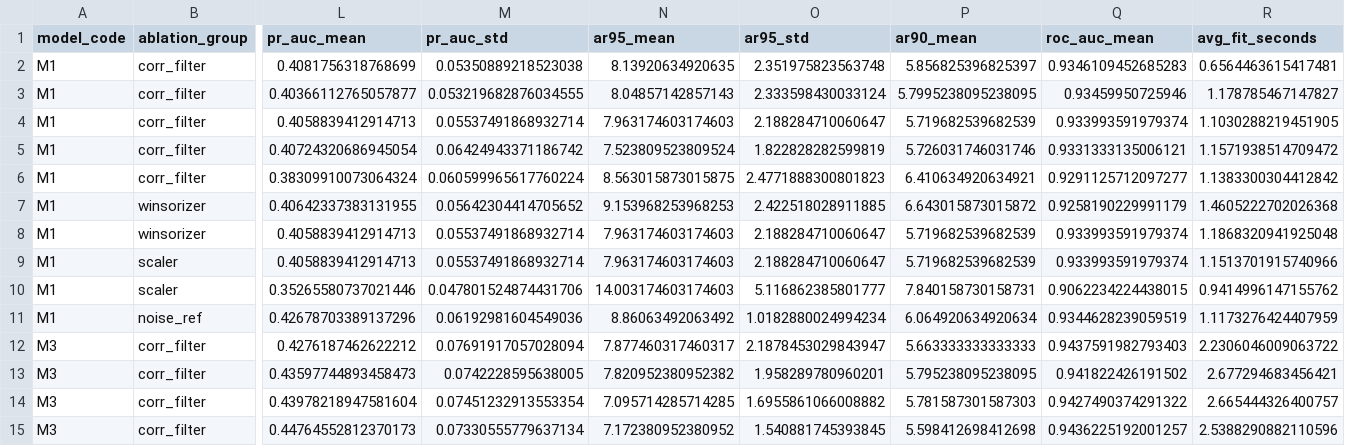
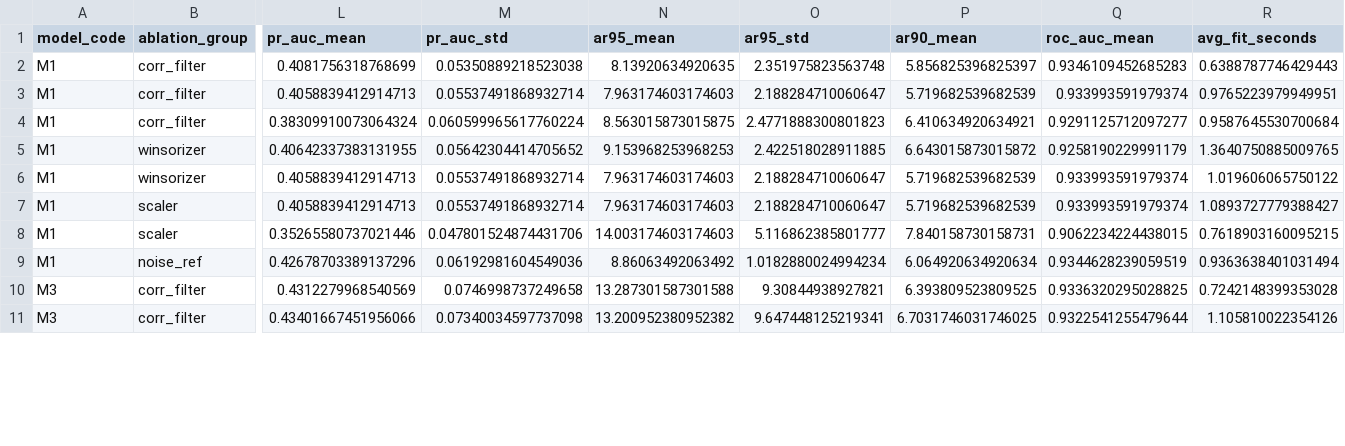
Before and after one commit to MooreCheng-code/test, a CSV file: docs/code_learning/lab_snapshots/lab_05_preprocessing_ablation_snapshot.csv, drawn as a sheet; only a part is shown, gaps mark what is left out; removed rows and columns are numbered as before the commit, all else as after; rows hold the shown columns only; the diff covers the shown part only; the diff names each change by its address in the sheet, - before the commit and + after, or states it on an @@ line.

```diff
--- a/docs/code_learning/lab_snapshots/lab_05_preprocessing_ablation_snapshot.csv
+++ b/docs/code_learning/lab_snapshots/lab_05_preprocessing_ablation_snapshot.csv
-R2 (avg_fit_seconds): 0.6564463615417481
+R2 (avg_fit_seconds): 0.6388787746429443
-row 3: M1 | corr_filter | 0.40366112765057877 | 0.053219682876034555 | 8.04857142857143 | 2.333598430033124 | 5.7995238095238095 | 0.93459950725946 | 1.178785467147827
-R3 (avg_fit_seconds): 1.1030288219451905
+R3 (avg_fit_seconds): 0.9765223979949951
-row 5: M1 | corr_filter | 0.40724320686945054 | 0.06424943371186742 | 7.523809523809524 | 1.822828282599819 | 5.726031746031746 | 0.9331333135006121 | 1.1571938514709472
-R4 (avg_fit_seconds): 1.1383300304412842
+R4 (avg_fit_seconds): 0.9587645530700684
-R5 (avg_fit_seconds): 1.4605222702026368
+R5 (avg_fit_seconds): 1.3640750885009765
-R6 (avg_fit_seconds): 1.1868320941925048
+R6 (avg_fit_seconds): 1.019606065750122
-R7 (avg_fit_seconds): 1.1513701915740966
+R7 (avg_fit_seconds): 1.0893727779388427
-R8 (avg_fit_seconds): 0.9414996147155762
+R8 (avg_fit_seconds): 0.7618903160095215
-R9 (avg_fit_seconds): 1.1173276424407959
+R9 (avg_fit_seconds): 0.9363638401031494
-L10 (pr_auc_mean): 0.4276187462622212
+L10 (pr_auc_mean): 0.4312279968540569
-M10 (pr_auc_std): 0.07691917057028094
+M10 (pr_auc_std): 0.0746998737249658
-N10 (ar95_mean): 7.877460317460317
+N10 (ar95_mean): 13.287301587301588
-O10 (ar95_std): 2.1878453029843947
+O10 (ar95_std): 9.30844938927821
-P10 (ar90_mean): 5.663333333333333
+P10 (ar90_mean): 6.393809523809525
-Q10 (roc_auc_mean): 0.9437591982793403
+Q10 (roc_auc_mean): 0.9336320295028825
-R10 (avg_fit_seconds): 2.2306046009063722
+R10 (avg_fit_seconds): 0.7242148399353028
-row 13: M3 | corr_filter | 0.43597744893458473 | 0.0742228595638005 | 7.820952380952382 | 1.958289780960201 | 5.795238095238095 | 0.941822426191502 | 2.677294683456421
-L11 (pr_auc_mean): 0.43978218947581604
+L11 (pr_auc_mean): 0.43401667451956066
-M11 (pr_auc_std): 0.07451232913553354
+M11 (pr_auc_std): 0.07340034597737098
-N11 (ar95_mean): 7.095714285714285
+N11 (ar95_mean): 13.200952380952382
-O11 (ar95_std): 1.6955861066008882
+O11 (ar95_std): 9.647448125219341
-P11 (ar90_mean): 5.781587301587303
+P11 (ar90_mean): 6.7031746031746025
-Q11 (roc_auc_mean): 0.9427490374291322
+Q11 (roc_auc_mean): 0.9322541255479644
-R11 (avg_fit_seconds): 2.665444326400757
+R11 (avg_fit_seconds): 1.105810022354126
-row 15: M3 | corr_filter | 0.44764552812370173 | 0.07330555779637134 | 7.172380952380952 | 1.540881745393845 | 5.598412698412698 | 0.9436225192001257 | 2.5388290882110596
```
Also changed, not shown: 42 edited cells elsewhere in this file, docs/code_learning/lab_snapshots/lab_05_project_folds_snapshot.csv, 8 other files.
